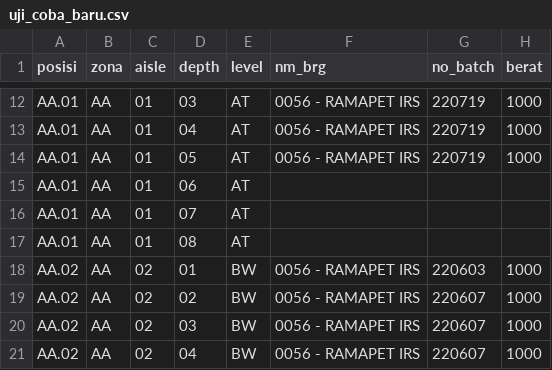
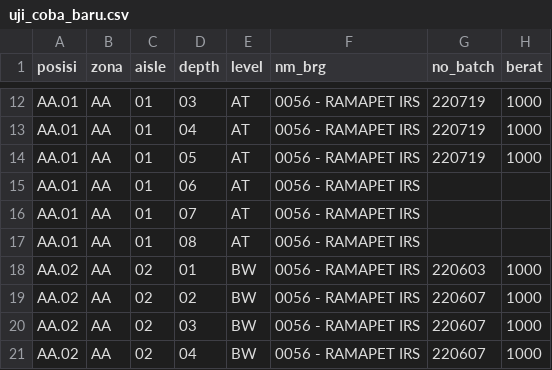
Before and after one commit to widiantoko/python_romo, a CSV file: uji_coba_baru.csv, drawn as a sheet; only a part is shown, gaps mark what is left out; the diff covers the shown part only; the diff names each change by its address in the sheet, - before the commit and + after, or states it on an @@ line.

```diff
--- a/uji_coba_baru.csv
+++ b/uji_coba_baru.csv
-F15:F17 (nm_brg): (empty)
+F15:F17 (nm_brg): 0056 - RAMAPET IRS
```
Also changed, not shown: 21 edited cells elsewhere in this file.
